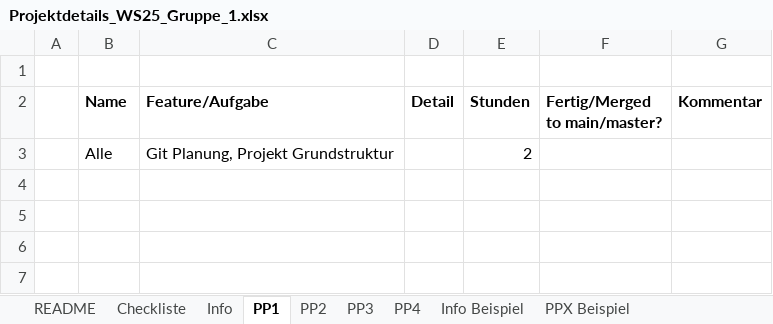
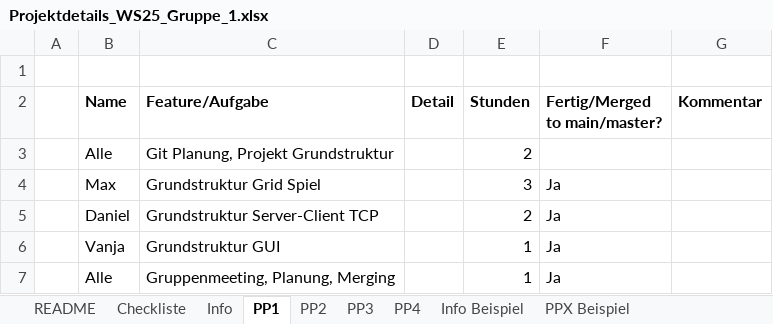
Before and after one commit to elektrischebohrmaschine/quattuor_vincit, an Excel workbook: Projektdetails_WS25_Gruppe_1.xlsx, sheet PP1, drawn as a sheet; values as stored, in another font and other column widths than the file's, no borders; the diff names each change by its address in the sheet, - before the commit and + after, or states it on an @@ line.

Commit message:
Merged ConnectFour Grid with GUI FXML

```diff
--- a/Projektdetails_WS25_Gruppe_1.xlsx (sheet PP1)
+++ b/Projektdetails_WS25_Gruppe_1.xlsx (sheet PP1)
+row 4:  | Max | Grundstruktur Grid Spiel |  | 3 | Ja
+row 5:  | Daniel | Grundstruktur Server-Client TCP |  | 2 | Ja
+row 6:  | Vanja | Grundstruktur GUI |  | 1 | Ja
+row 7:  | Alle | Gruppenmeeting, Planung, Merging |  | 1 | Ja
```
Also changed, not shown: sheet PP2, sheet Info, 3 other files.
